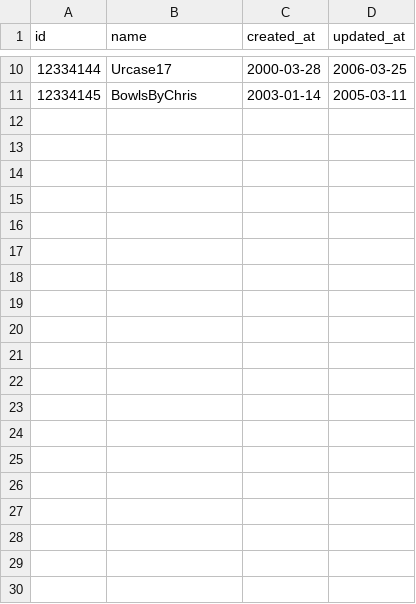
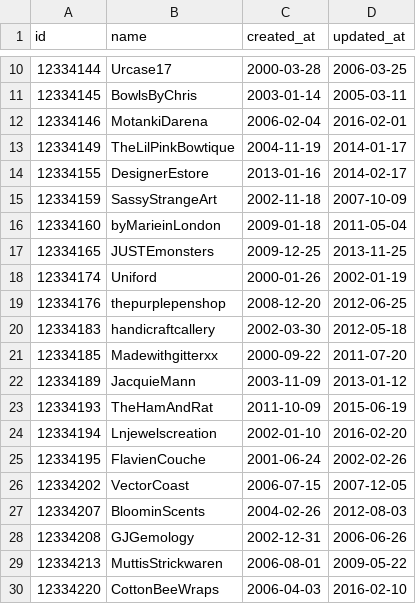
Before and after one commit to riverswb/black_thursday, a CSV file: data/small/merchants.csv, drawn as a sheet; only a part is shown, gaps mark what is left out; the diff names each change by its address in the sheet, - before the commit and + after, or states it on an @@ line.

```diff
--- a/data/small/merchants.csv
+++ b/data/small/merchants.csv
+row 12: 12334146 | MotankiDarena | 2006-02-04 | 2016-02-01
+row 13: 12334149 | TheLilPinkBowtique | 2004-11-19 | 2014-01-17
+row 14: 12334155 | DesignerEstore | 2013-01-16 | 2014-02-17
+row 15: 12334159 | SassyStrangeArt | 2002-11-18 | 2007-10-09
+row 16: 12334160 | byMarieinLondon | 2009-01-18 | 2011-05-04
+row 17: 12334165 | JUSTEmonsters | 2009-12-25 | 2013-11-25
+row 18: 12334174 | Uniford | 2000-01-26 | 2002-01-19
+row 19: 12334176 | thepurplepenshop | 2008-12-20 | 2012-06-25
+row 20: 12334183 | handicraftcallery | 2002-03-30 | 2012-05-18
+row 21: 12334185 | Madewithgitterxx | 2000-09-22 | 2011-07-20
+row 22: 12334189 | JacquieMann | 2003-11-09 | 2013-01-12
+row 23: 12334193 | TheHamAndRat | 2011-10-09 | 2015-06-19
+row 24: 12334194 | Lnjewelscreation | 2002-01-10 | 2016-02-20
+row 25: 12334195 | FlavienCouche | 2001-06-24 | 2002-02-26
+row 26: 12334202 | VectorCoast | 2006-07-15 | 2007-12-05
+row 27: 12334207 | BloominScents | 2004-02-26 | 2012-08-03
+row 28: 12334208 | GJGemology | 2002-12-31 | 2006-06-26
+row 29: 12334213 | MuttisStrickwaren | 2006-08-01 | 2009-05-22
+row 30: 12334220 | CottonBeeWraps | 2006-04-03 | 2016-02-10
```
Also changed, not shown: 6 other files.
